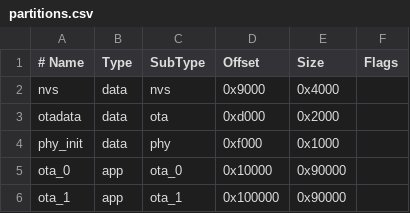
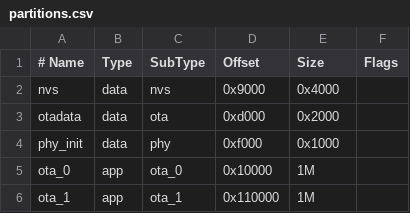
Before and after one commit to ronny002/esp_move_detect, a CSV file: rust-bin/partitions.csv, drawn as a sheet.

```diff
--- a/rust-bin/partitions.csv
+++ b/rust-bin/partitions.csv
@@ -4,3 +4,3 @@ otadata,  data, ota,     0xd000,  0x2000,
 phy_init, data, phy,     0xf000,  0x1000,
-ota_0,    app,  ota_0,   0x10000, 0x90000,
-ota_1,    app,  ota_1,   0x100000, 0x90000,
+ota_0,    app,  ota_0,   0x10000, 1M,
+ota_1,    app,  ota_1,   0x110000, 1M,
```
Also changed, not shown: 46 other files.
